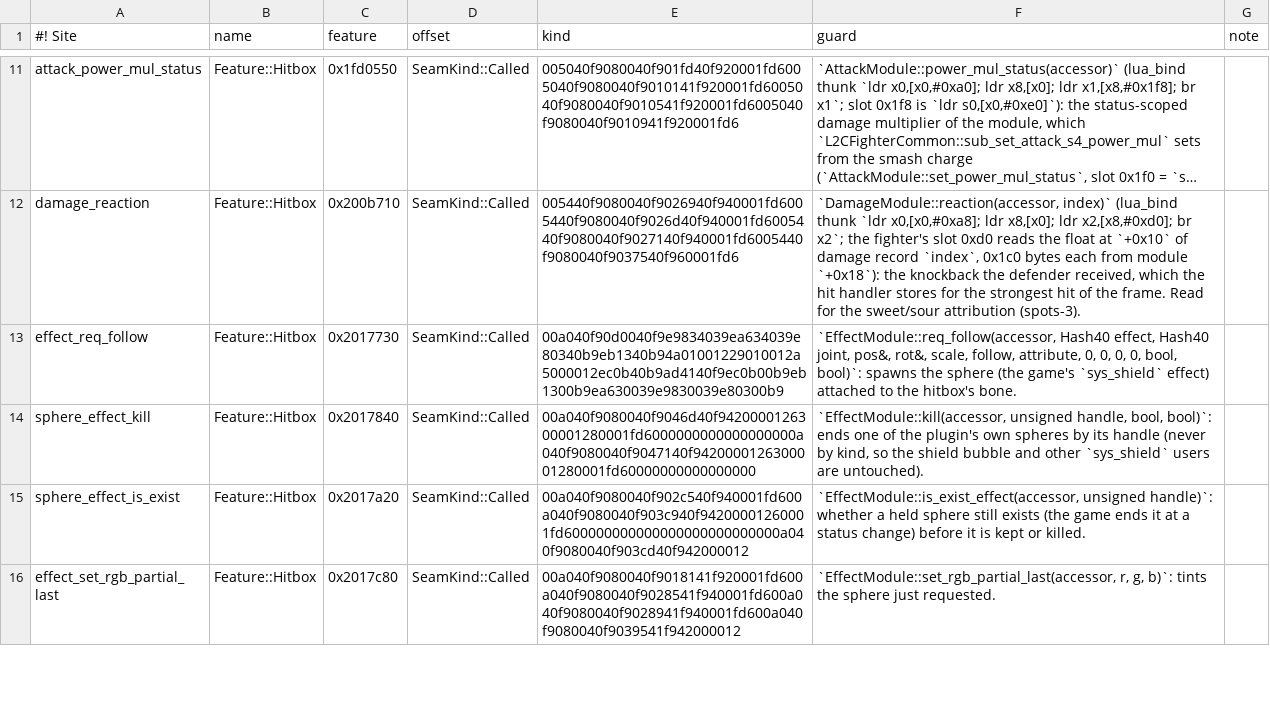
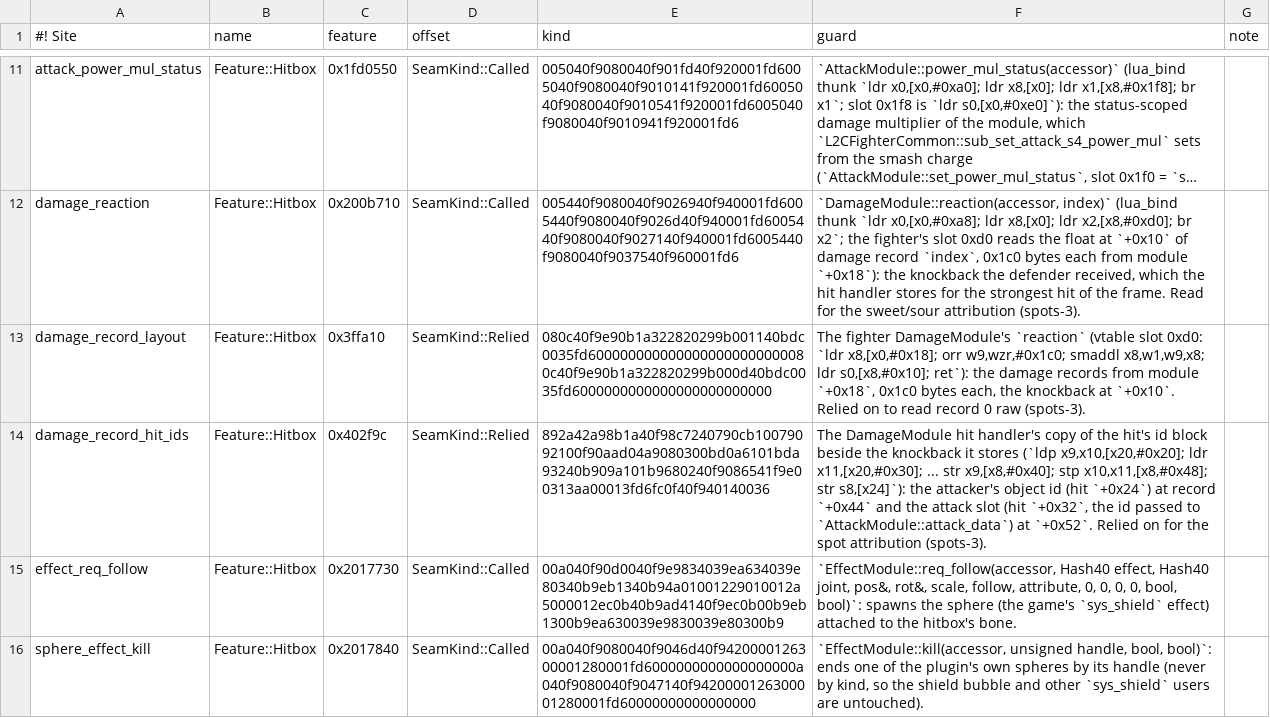
Before and after one commit to crashbandicode/TrainingRoomsForUltimate, a TSV file: data/tables/sites_hitbox.SITES.tsv, drawn as a sheet; only a part is shown, gaps mark what is left out; the shorter side is filled out with more unchanged rows; long unchanged cells end in …; the diff names each change by its address in the sheet, - before the commit and + after, or states it on an @@ line.

Commit message:
rc.14 spots-3: attribute a hit to the slot the game recorded
Eden (spots3-bade7ea6-1) found a wrong label. Marth's jab tip (5 damage, the strongest) landed heavily staled: it gained 4.08, a damage
ratio of 0.82, below the window's 1.0. It was labelled Sour from the 3-damage slots that share its knockback numbers, while the game's
own record named the tip. Staling goes as far as 0.563 (a jab the CPU mashed every frame it could), so a stale strong hitbox can look
like a fresh weak one.

The defender's damage record keeps the attack slot and the attacker's object id of the hit whose knockback it stores (+0x52, +0x44,
beside +0x10). On the hitstop's first frame, when the strip samples, Eden showed the knockback and the slot there, cleared on the next
frame. attribute now labels a hit with the class of that slot, when:
- the knockback was written this frame;
- the record's attacker is the attacking fighter (a projectile's slot is never read against the fighter's);
- the slot is active;
- both cross-checks hold: the damage ratio lies in 0.5..1.6 (the floor 0.563 measured) and the received knockback over the slot's lies
  in 0.90..1.05 (Eden's 0.932 to 1.020 on the game's own slot, plus 0.03).
Anything else has no label. Approved by the primary, ~03:20Z.

The record is read raw under two new Relied rows (64-byte guards): damage_record_layout (main+0x3ffa10, the reaction getter: records
from module +0x18, 0x1c0 bytes each) and damage_record_hit_ids (main+0x402f9c, the hit handler's copy of the id block). Diag: [Spots]
carries recorded=, and [SpotsWind] logs the recorded slot's no-reaction byte (is Gut Check's gust a windbox?). The host tests replay
the boot's hits (the stale tip, Mario's jab pairs, the charged smashes, the Falcon late hit) under their traced names.

```diff
--- a/data/tables/sites_hitbox.SITES.tsv
+++ b/data/tables/sites_hitbox.SITES.tsv
+row 13: damage_record_layout | Feature::Hitbox | 0x3ffa10 | SeamKind::Relied | 080c40f9e90b1a322820299b001140bdc0035fd6000000000000000000000000080c40f9e90b1a322820299b000d40bdc0035fd6000000000000000000000000 | The fighter DamageModule's `reaction` (vtable slot 0xd0: `ldr x8,[x0,#0x18]; orr w9,wzr,#0x1c0; smaddl x8,w1,w9,x8; ldr s0,[x8,#0x10]; ret`): the damage records from module `+0x18`, 0x1c0 bytes each, the knockback at `+0x10`. Relied on to read record 0 raw (spots-3).
+row 14: damage_record_hit_ids | Feature::Hitbox | 0x402f9c | SeamKind::Relied | 892a42a98b1a40f98c7240790cb10079092100f90aad04a9080300bd0a6101bda93240b909a101b9680240f9086541f9e00313aa00013fd6fc0f40f940140036 | The DamageModule hit handler's copy of the hit's id block beside the knockback it stores (`ldp x9,x10,[x20,#0x20]; ldr x11,[x20,#0x30]; ... str x9,[x8,#0x40]; stp x10,x11,[x8,#0x48]; str s8,[x24]`): the attacker's object id (hit `+0x24`) at record `+0x44` and the attack slot (hit `+0x32`, the id passed to `AttackModule::attack_data`) at `+0x52`. Relied on for the spot attribution (spots-3).
```
Also changed, not shown: 10 other files.
